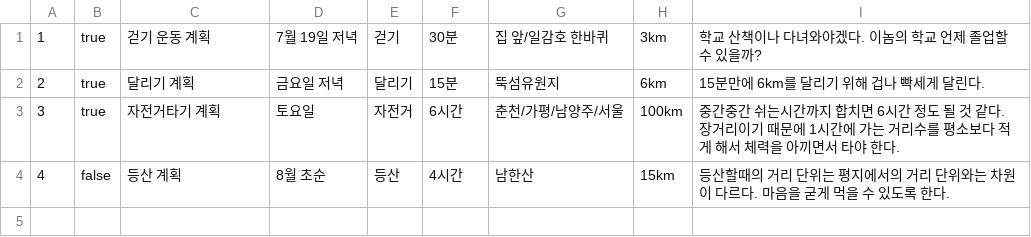
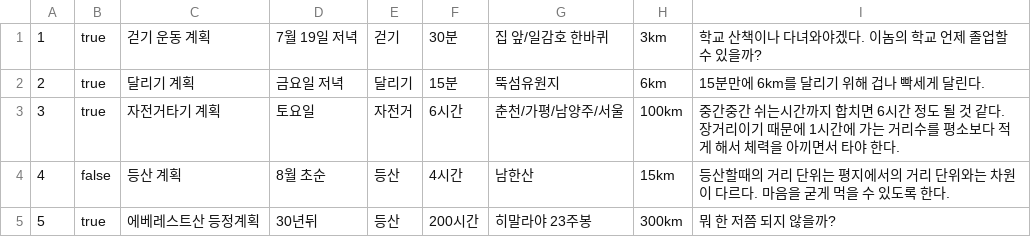
Before and after one commit to hsjkdss228/web-01-project01-hsjkdss228, a CSV file: data/exercise-plan-posts.csv, drawn as a sheet; the diff names each change by its address in the sheet, - before the commit and + after, or states it on an @@ line.

```diff
--- a/data/exercise-plan-posts.csv
+++ b/data/exercise-plan-posts.csv
+row 5: 5 | true | 에베레스트산 등정계획 | 30년뒤 | 등산 | 200시간 | 히말라야 23주봉 | 300km | 뭐 한 저쯤 되지 않을까?
```
Also changed, not shown: data/exercise-record-posts.csv, 2 other files.
